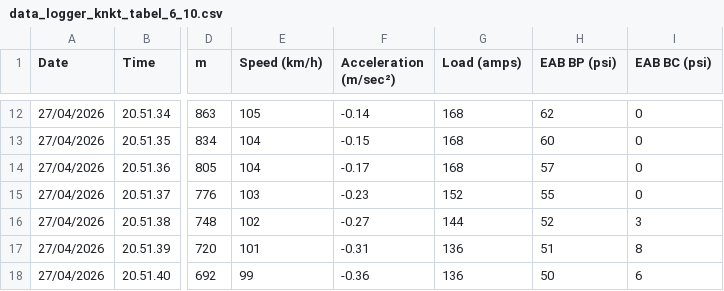
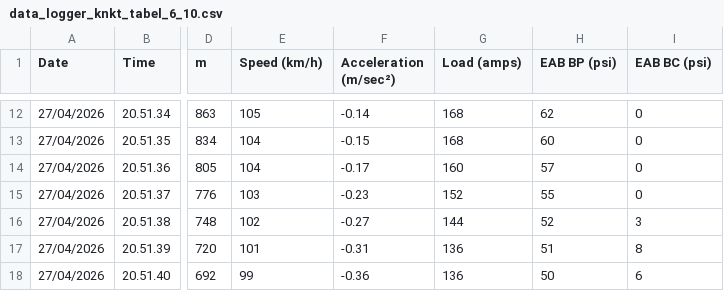
Before and after one commit to mznasyiith/eda-data-logger-knkt-bekasi-timur, a CSV file: data/processed/data_logger_knkt_tabel_6_10.csv, drawn as a sheet; only a part is shown, gaps mark what is left out; the diff names each change by its address in the sheet, - before the commit and + after, or states it on an @@ line.

Commit message:
fix(data): correct source-verified load amps at 20:51:36

```diff
--- a/data/processed/data_logger_knkt_tabel_6_10.csv
+++ b/data/processed/data_logger_knkt_tabel_6_10.csv
-G14 (Load (amps)): 168
+G14 (Load (amps)): 160
```
